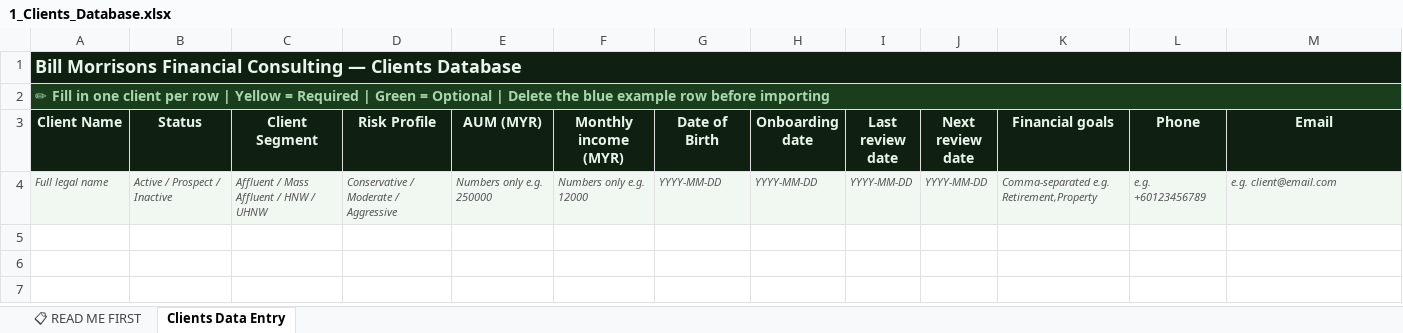
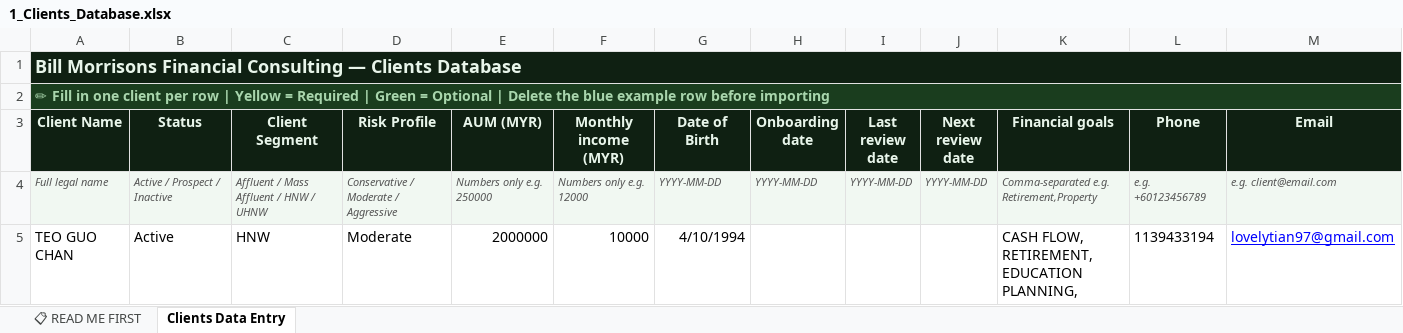
Before and after one commit to finvaio666/finvaio, an Excel workbook: FA_Data/TAN TIAN YING/1_Clients_Database.xlsx, sheet Clients Data Entry, drawn as a sheet; values as stored, in another font and other column widths than the file's, no borders; the diff names each change by its address in the sheet, - before the commit and + after, or states it on an @@ line.

```diff
--- a/FA_Data/TAN TIAN YING/1_Clients_Database.xlsx (sheet Clients Data Entry)
+++ b/FA_Data/TAN TIAN YING/1_Clients_Database.xlsx (sheet Clients Data Entry)
+row 5: TEO GUO CHAN | Active | HNW | Moderate | 2000000 | 10000 | 4/10/1994 |  |  |  | CASH FLOW, RETIREMENT, EDUCATION PLANNING, | 1139433194 | lovelytian97@gmail.com
```
Also changed, not shown: 2 other files.
